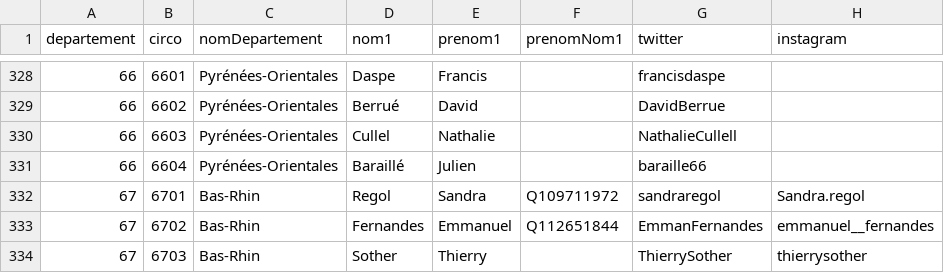
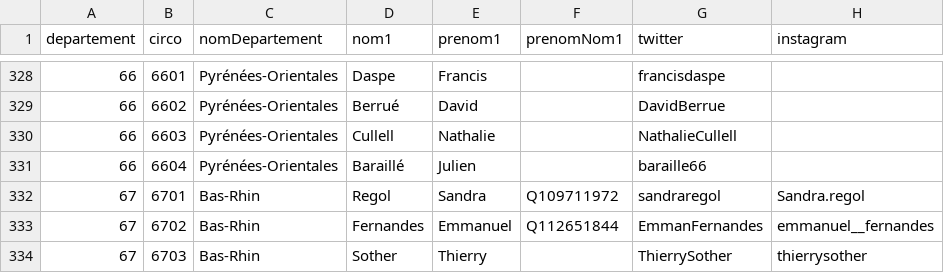
Before and after one commit to nouveau-front-populaire-decentralise/nouveau-front-populaire-legislatives-2024.fr, a CSV file: reconciled.csv, drawn as a sheet; only a part is shown, gaps mark what is left out; the diff names each change by its address in the sheet, - before the commit and + after, or states it on an @@ line.

Commit message:
rename nathalie-cullel -> nathalie-cullell

```diff
--- a/reconciled.csv
+++ b/reconciled.csv
-D330 (nom1): Cullel
+D330 (nom1): Cullell
```
Also changed, not shown: 9 other files.
